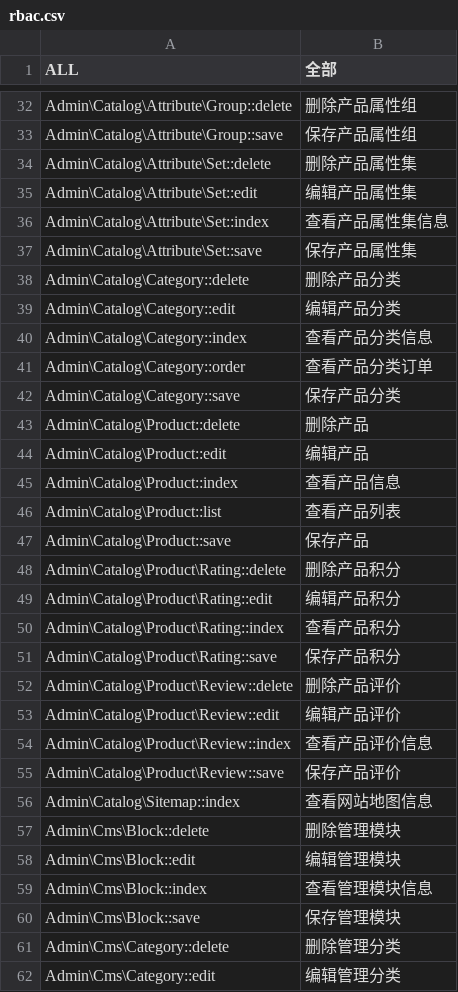
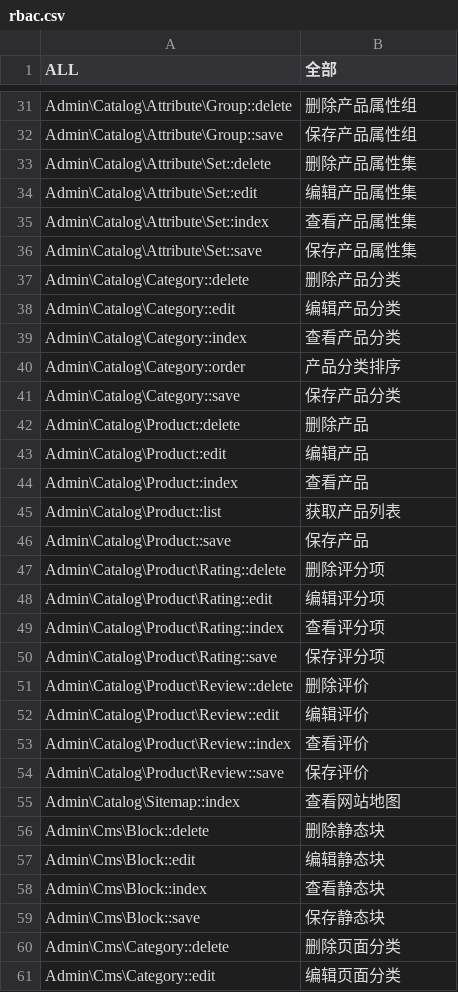
Before and after one commit to peachyang/py_website, a CSV file: app/i18n/zh-CN/rbac.csv, drawn as a sheet; only a part is shown, gaps mark what is left out; the diff covers the shown part only.

```diff
--- a/app/i18n/zh-CN/rbac.csv
+++ b/app/i18n/zh-CN/rbac.csv
@@ -35,3 +34,3 @@
 "Admin\Catalog\Attribute\Set::edit","编辑产品属性集"
-"Admin\Catalog\Attribute\Set::index","查看产品属性集信息"
+"Admin\Catalog\Attribute\Set::index","查看产品属性集"
 "Admin\Catalog\Attribute\Set::save","保存产品属性集"
@@ -39,4 +38,4 @@
 "Admin\Catalog\Category::edit","编辑产品分类"
-"Admin\Catalog\Category::index","查看产品分类信息"
-"Admin\Catalog\Category::order","查看产品分类订单"
+"Admin\Catalog\Category::index","查看产品分类"
+"Admin\Catalog\Category::order","产品分类排序"
 "Admin\Catalog\Category::save","保存产品分类"
@@ -44,19 +43,19 @@
 "Admin\Catalog\Product::edit","编辑产品"
-"Admin\Catalog\Product::index","查看产品信息"
-"Admin\Catalog\Product::list","查看产品列表"
+"Admin\Catalog\Product::index","查看产品"
+"Admin\Catalog\Product::list","获取产品列表"
 "Admin\Catalog\Product::save","保存产品"
-"Admin\Catalog\Product\Rating::delete","删除产品积分"
-"Admin\Catalog\Product\Rating::edit","编辑产品积分"
-"Admin\Catalog\Product\Rating::index","查看产品积分"
-"Admin\Catalog\Product\Rating::save","保存产品积分"
-"Admin\Catalog\Product\Review::delete","删除产品评价"
-"Admin\Catalog\Product\Review::edit","编辑产品评价"
-"Admin\Catalog\Product\Review::index","查看产品评价信息"
-"Admin\Catalog\Product\Review::save","保存产品评价"
-"Admin\Catalog\Sitemap::index","查看网站地图信息"
-"Admin\Cms\Block::delete","删除管理模块"
-"Admin\Cms\Block::edit","编辑管理模块"
-"Admin\Cms\Block::index","查看管理模块信息"
-"Admin\Cms\Block::save","保存管理模块"
-"Admin\Cms\Category::delete","删除管理分类"
-"Admin\Cms\Category::edit","编辑管理分类"
+"Admin\Catalog\Product\Rating::delete","删除评分项"
+"Admin\Catalog\Product\Rating::edit","编辑评分项"
+"Admin\Catalog\Product\Rating::index","查看评分项"
+"Admin\Catalog\Product\Rating::save","保存评分项"
+"Admin\Catalog\Product\Review::delete","删除评价"
+"Admin\Catalog\Product\Review::edit","编辑评价"
+"Admin\Catalog\Product\Review::index","查看评价"
+"Admin\Catalog\Product\Review::save","保存评价"
+"Admin\Catalog\Sitemap::index","查看网站地图"
+"Admin\Cms\Block::delete","删除静态块"
+"Admin\Cms\Block::edit","编辑静态块"
+"Admin\Cms\Block::index","查看静态块"
+"Admin\Cms\Block::save","保存静态块"
+"Admin\Cms\Category::delete","删除页面分类"
+"Admin\Cms\Category::edit","编辑页面分类"
```
Also changed, not shown: 2 removed rows and 96 edited cells elsewhere in this file.
